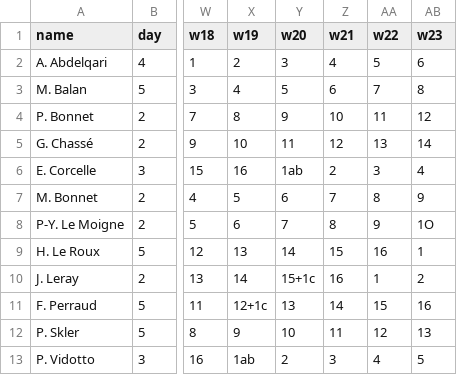
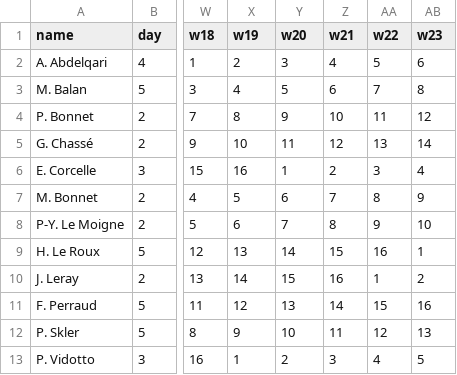
Before and after one commit to hugo-s29/mp2i-cours, a CSV file: perso/plannings/kholles/maths.csv, drawn as a sheet; only a part is shown, gaps mark what is left out; the diff names each change by its address in the sheet, - before the commit and + after, or states it on an @@ line.

```diff
--- a/perso/plannings/kholles/maths.csv
+++ b/perso/plannings/kholles/maths.csv
-Y6 (w20): 1ab
+Y6 (w20): 1
-AB8 (w23): 1O
+AB8 (w23): 10
-Y10 (w20): 15+1c
+Y10 (w20): 15
-X11 (w19): 12+1c
+X11 (w19): 12
-X13 (w19): 1ab
+X13 (w19): 1
```
Also changed, not shown: perso/plannings/kholles/anglais.csv, perso/plannings/kholles/physique.csv, 10 other files.
